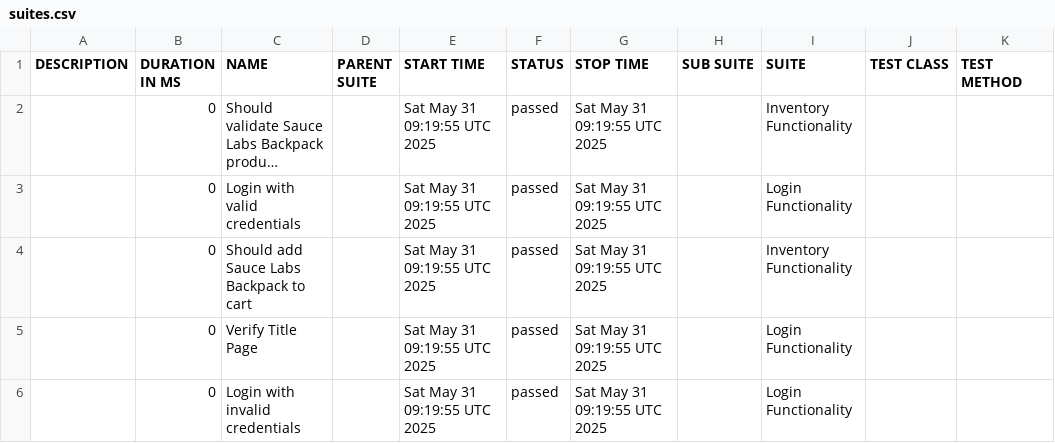
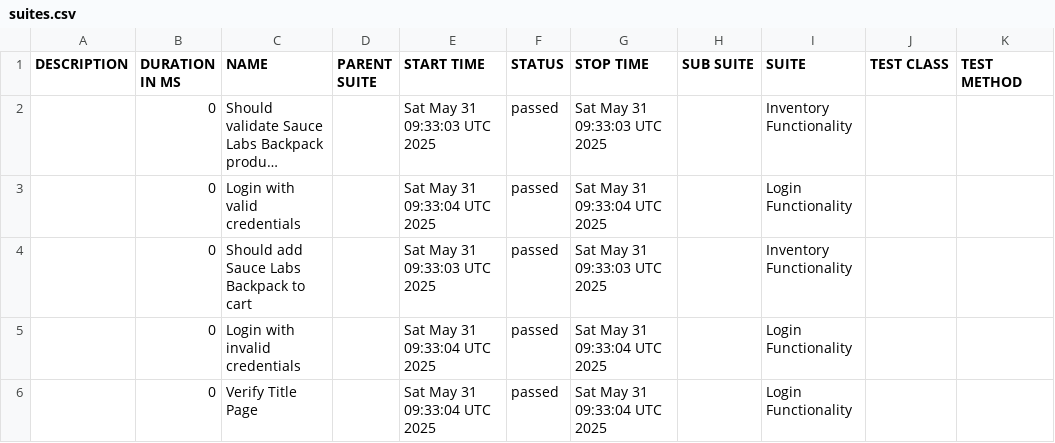
Before and after one commit to rrendon2025/playwright-BDD, a CSV file: data/suites.csv, drawn as a sheet; long unchanged cells end in …; removed rows and columns are numbered as before the commit, all else as after; the diff names each change by its address in the sheet, - before the commit and + after, or states it on an @@ line.

```diff
--- a/data/suites.csv
+++ b/data/suites.csv
-E2 (START TIME): Sat May 31 09:19:55 UTC 2025
+E2 (START TIME): Sat May 31 09:33:03 UTC 2025
-G2 (STOP TIME): Sat May 31 09:19:55 UTC 2025
+G2 (STOP TIME): Sat May 31 09:33:03 UTC 2025
-E3 (START TIME): Sat May 31 09:19:55 UTC 2025
+E3 (START TIME): Sat May 31 09:33:04 UTC 2025
-G3 (STOP TIME): Sat May 31 09:19:55 UTC 2025
+G3 (STOP TIME): Sat May 31 09:33:04 UTC 2025
-E4 (START TIME): Sat May 31 09:19:55 UTC 2025
+E4 (START TIME): Sat May 31 09:33:03 UTC 2025
-G4 (STOP TIME): Sat May 31 09:19:55 UTC 2025
+G4 (STOP TIME): Sat May 31 09:33:03 UTC 2025
-row 5:  | 0 | Verify Title Page |  | Sat May 31 09:19:55 UTC 2025 | passed | Sat May 31 09:19:55 UTC 2025 |  | Login Functionality
-E5 (START TIME): Sat May 31 09:19:55 UTC 2025
+E5 (START TIME): Sat May 31 09:33:04 UTC 2025
-G5 (STOP TIME): Sat May 31 09:19:55 UTC 2025
+G5 (STOP TIME): Sat May 31 09:33:04 UTC 2025
+row 6:  | 0 | Verify Title Page |  | Sat May 31 09:33:04 UTC 2025 | passed | Sat May 31 09:33:04 UTC 2025 |  | Login Functionality
```
Also changed, not shown: data/behaviors.csv, 51 other files.
